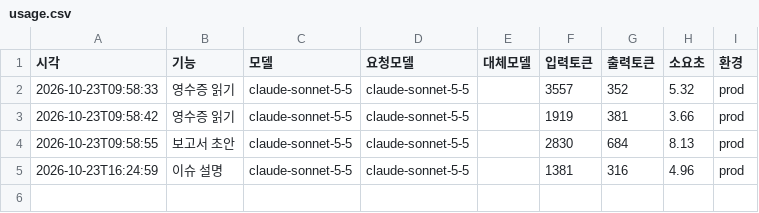
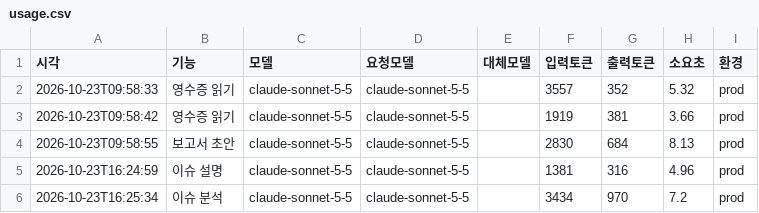
Before and after one commit to cmkkj0831-hub/church-budget-agent, a CSV file: data/2026/usage.csv, drawn as a sheet; the diff names each change by its address in the sheet, - before the commit and + after, or states it on an @@ line.

Commit message:
사용량: submit_issue_assessment

```diff
--- a/data/2026/usage.csv
+++ b/data/2026/usage.csv
+row 6: 2026-10-23T16:25:34 | 이슈 분석 | claude-sonnet-5-5 | claude-sonnet-5-5 |  | 3434 | 970 | 7.2 | prod
```
